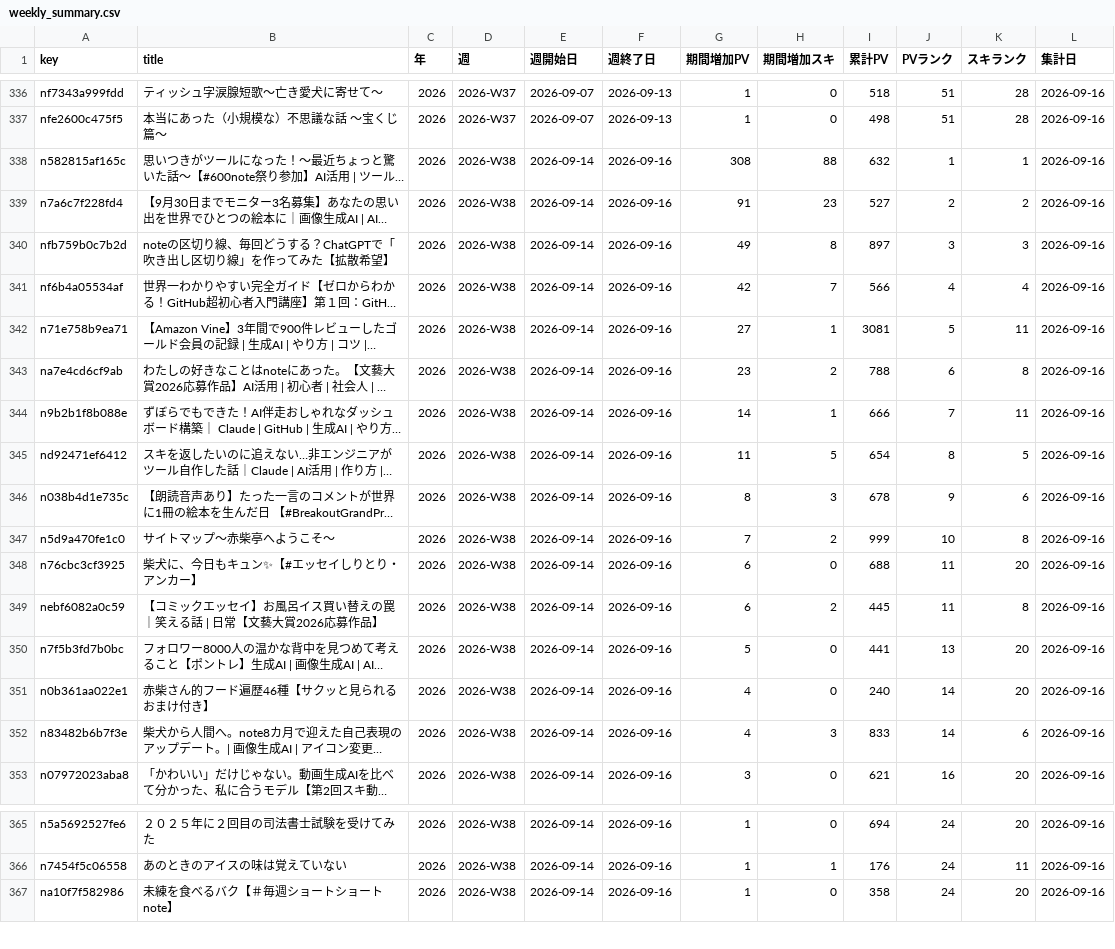
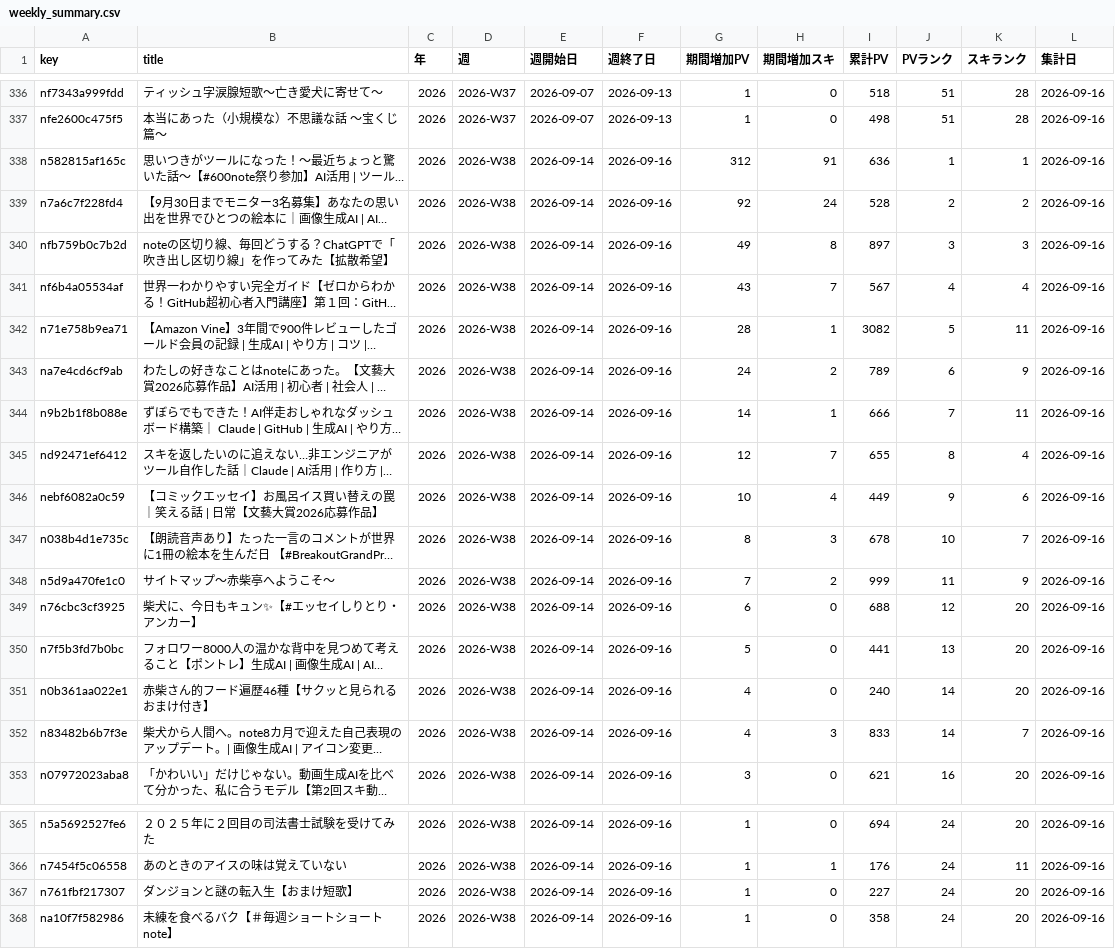
Before and after one commit to thinkingshiba0526-dot/note-stats-dashboard, a CSV file: data/weekly_summary.csv, drawn as a sheet; only a part is shown, gaps mark what is left out; long unchanged cells end in …; removed rows and columns are numbered as before the commit, all else as after; the diff names each change by its address in the sheet, - before the commit and + after, or states it on an @@ line.

```diff
--- a/data/weekly_summary.csv
+++ b/data/weekly_summary.csv
-G338 (期間増加PV): 308
+G338 (期間増加PV): 312
-H338 (期間増加スキ): 88
+H338 (期間増加スキ): 91
-I338 (累計PV): 632
+I338 (累計PV): 636
-G339 (期間増加PV): 91
+G339 (期間増加PV): 92
-H339 (期間増加スキ): 23
+H339 (期間増加スキ): 24
-I339 (累計PV): 527
+I339 (累計PV): 528
-G341 (期間増加PV): 42
+G341 (期間増加PV): 43
-I341 (累計PV): 566
+I341 (累計PV): 567
-G342 (期間増加PV): 27
+G342 (期間増加PV): 28
-I342 (累計PV): 3081
+I342 (累計PV): 3082
-G343 (期間増加PV): 23
+G343 (期間増加PV): 24
-I343 (累計PV): 788
+I343 (累計PV): 789
-K343 (スキランク): 8
+K343 (スキランク): 9
-G345 (期間増加PV): 11
+G345 (期間増加PV): 12
-H345 (期間増加スキ): 5
+H345 (期間増加スキ): 7
-I345 (累計PV): 654
+I345 (累計PV): 655
-K345 (スキランク): 5
+K345 (スキランク): 4
+row 346: nebf6082a0c59 | 【コミックエッセイ】お風呂イス買い替えの罠｜笑える話 | 日常【文藝大賞2026応募作品】 | 2026 | 2026-W38 | 2026-09-14 | 2026-09-16 | 10 | 4 | 449 | 9 | 6 | 2026-09-16
-J347 (PVランク): 9
+J347 (PVランク): 10
-K347 (スキランク): 6
+K347 (スキランク): 7
-J348 (PVランク): 10
+J348 (PVランク): 11
-K348 (スキランク): 8
+K348 (スキランク): 9
-J349 (PVランク): 11
+J349 (PVランク): 12
-row 349: nebf6082a0c59 | 【コミックエッセイ】お風呂イス買い替えの罠｜笑える話 | 日常【文藝大賞2026応募作品】 | 2026 | 2026-W38 | 2026-09-14 | 2026-09-16 | 6 | 2 | 445 | 11 | 8 | 2026-09-16
-K352 (スキランク): 6
+K352 (スキランク): 7
+row 367: n761fbf217307 | ダンジョンと謎の転入生【おまけ短歌】 | 2026 | 2026-W38 | 2026-09-14 | 2026-09-16 | 1 | 0 | 227 | 24 | 20 | 2026-09-16
```
Also changed, not shown: data/articles.csv, data/asset_articles.csv, 4 other files.
